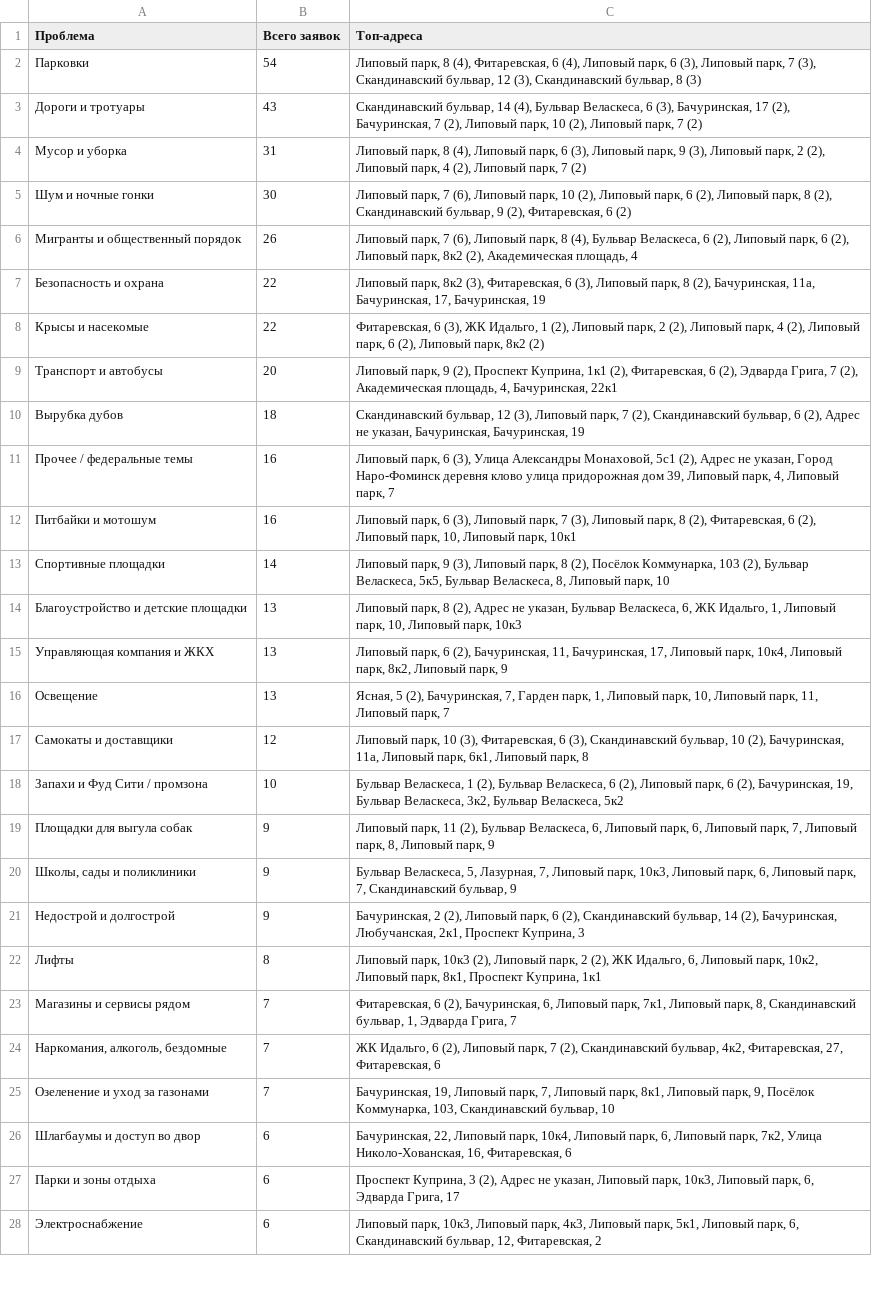
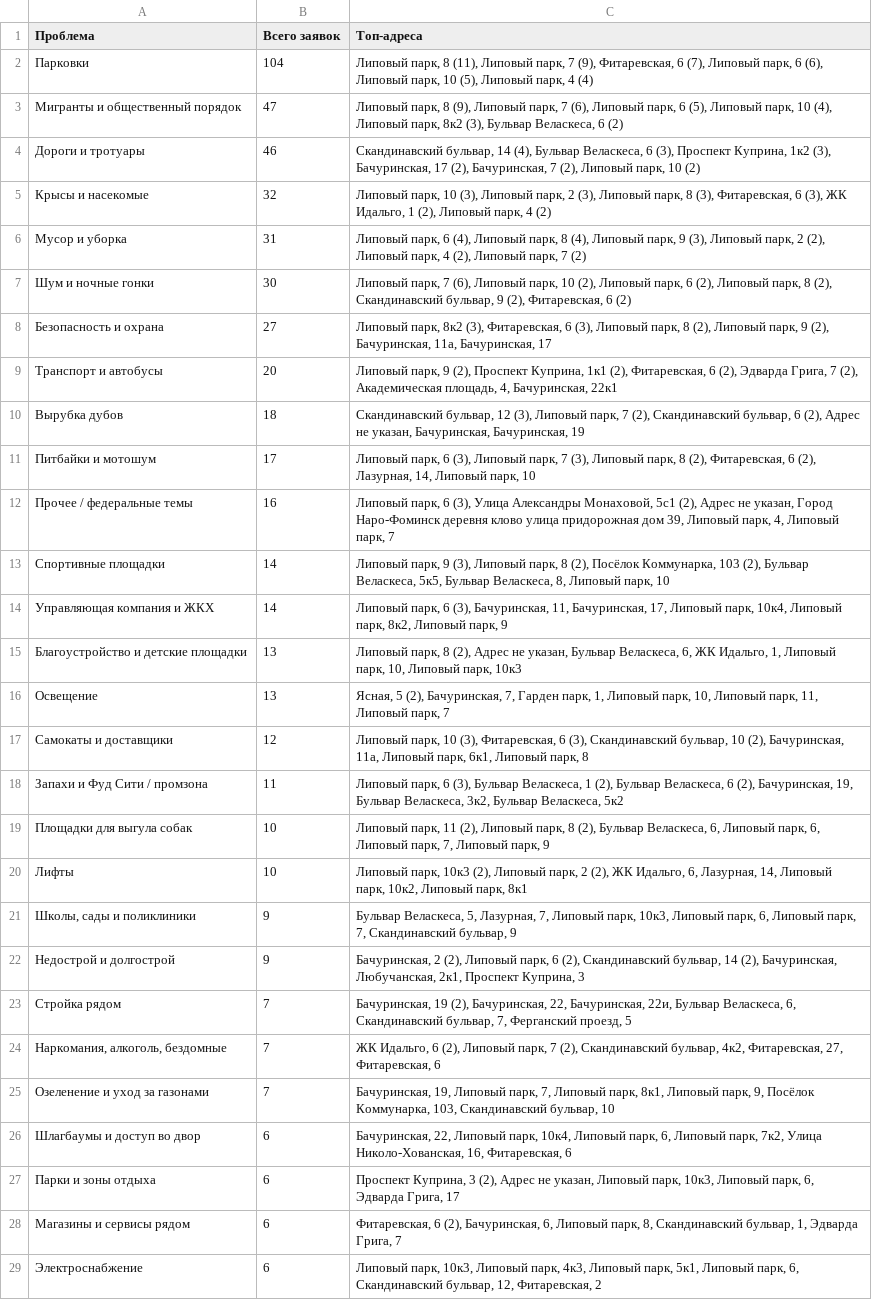
Before and after one commit to gdeoko/OKO-TEAM, a CSV file: district-problems/problems-by-category.csv, drawn as a sheet; only a part is shown; the diff covers the shown part only.

```diff
--- a/district-problems/problems-by-category.csv
+++ b/district-problems/problems-by-category.csv
@@ -1,24 +1,24 @@
 Проблема;Всего заявок;Топ-адреса
-Парковки;54;Липовый парк, 8 (4), Фитаревская, 6 (4), Липовый парк, 6 (3), Липовый парк, 7 (3), Скандинавский бульвар, 12 (3), Скандинавский бульвар, 8 (3)
-Дороги и тротуары;43;Скандинавский бульвар, 14 (4), Бульвар Веласкеса, 6 (3), Бачуринская, 17 (2), Бачуринская, 7 (2), Липовый парк, 10 (2), Липовый парк, 7 (2)
-Мусор и уборка;31;Липовый парк, 8 (4), Липовый парк, 6 (3), Липовый парк, 9 (3), Липовый парк, 2 (2), Липовый парк, 4 (2), Липовый парк, 7 (2)
+Парковки;104;Липовый парк, 8 (11), Липовый парк, 7 (9), Фитаревская, 6 (7), Липовый парк, 6 (6), Липовый парк, 10 (5), Липовый парк, 4 (4)
+Мигранты и общественный порядок;47;Липовый парк, 8 (9), Липовый парк, 7 (6), Липовый парк, 6 (5), Липовый парк, 10 (4), Липовый парк, 8к2 (3), Бульвар Веласкеса, 6 (2)
+Дороги и тротуары;46;Скандинавский бульвар, 14 (4), Бульвар Веласкеса, 6 (3), Проспект Куприна, 1к2 (3), Бачуринская, 17 (2), Бачуринская, 7 (2), Липовый парк, 10 (2)
+Крысы и насекомые;32;Липовый парк, 10 (3), Липовый парк, 2 (3), Липовый парк, 8 (3), Фитаревская, 6 (3), ЖК Идальго, 1 (2), Липовый парк, 4 (2)
+Мусор и уборка;31;Липовый парк, 6 (4), Липовый парк, 8 (4), Липовый парк, 9 (3), Липовый парк, 2 (2), Липовый парк, 4 (2), Липовый парк, 7 (2)
 Шум и ночные гонки;30;Липовый парк, 7 (6), Липовый парк, 10 (2), Липовый парк, 6 (2), Липовый парк, 8 (2), Скандинавский бульвар, 9 (2), Фитаревская, 6 (2)
-Мигранты и общественный порядок;26;Липовый парк, 7 (6), Липовый парк, 8 (4), Бульвар Веласкеса, 6 (2), Липовый парк, 6 (2), Липовый парк, 8к2 (2), Академическая площадь, 4
-Безопасность и охрана;22;Липовый парк, 8к2 (3), Фитаревская, 6 (3), Липовый парк, 8 (2), Бачуринская, 11а, Бачуринская, 17, Бачуринская, 19
-Крысы и насекомые;22;Фитаревская, 6 (3), ЖК Идальго, 1 (2), Липовый парк, 2 (2), Липовый парк, 4 (2), Липовый парк, 6 (2), Липовый парк, 8к2 (2)
+Безопасность и охрана;27;Липовый парк, 8к2 (3), Фитаревская, 6 (3), Липовый парк, 8 (2), Липовый парк, 9 (2), Бачуринская, 11а, Бачуринская, 17
 Транспорт и автобусы;20;Липовый парк, 9 (2), Проспект Куприна, 1к1 (2), Фитаревская, 6 (2), Эдварда Грига, 7 (2), Академическая площадь, 4, Бачуринская, 22к1
 Вырубка дубов;18;Скандинавский бульвар, 12 (3), Липовый парк, 7 (2), Скандинавский бульвар, 6 (2), Адрес не указан, Бачуринская, Бачуринская, 19
+Питбайки и мотошум;17;Липовый парк, 6 (3), Липовый парк, 7 (3), Липовый парк, 8 (2), Фитаревская, 6 (2), Лазурная, 14, Липовый парк, 10
 Прочее / федеральные темы;16;Липовый парк, 6 (3), Улица Александры Монаховой, 5с1 (2), Адрес не указан, Город Наро-Фоминск деревня клово улица придорожная дом 39, Липовый парк, 4, Липовый парк, 7
-Питбайки и мотошум;16;Липовый парк, 6 (3), Липовый парк, 7 (3), Липовый парк, 8 (2), Фитаревская, 6 (2), Липовый парк, 10, Липовый парк, 10к1
 Спортивные площадки;14;Липовый парк, 9 (3), Липовый парк, 8 (2), Посёлок Коммунарка, 103 (2), Бульвар Веласкеса, 5к5, Бульвар Веласкеса, 8, Липовый парк, 10
+Управляющая компания и ЖКХ;14;Липовый парк, 6 (3), Бачуринская, 11, Бачуринская, 17, Липовый парк, 10к4, Липовый парк, 8к2, Липовый парк, 9
 Благоустройство и детские площадки;13;Липовый парк, 8 (2), Адрес не указан, Бульвар Веласкеса, 6, ЖК Идальго, 1, Липовый парк, 10, Липовый парк, 10к3
-Управляющая компания и ЖКХ;13;Липовый парк, 6 (2), Бачуринская, 11, Бачуринская, 17, Липовый парк, 10к4, Липовый парк, 8к2, Липовый парк, 9
 Освещение;13;Ясная, 5 (2), Бачуринская, 7, Гарден парк, 1, Липовый парк, 10, Липовый парк, 11, Липовый парк, 7
 Самокаты и доставщики;12;Липовый парк, 10 (3), Фитаревская, 6 (3), Скандинавский бульвар, 10 (2), Бачуринская, 11а, Липовый парк, 6к1, Липовый парк, 8
-Запахи и Фуд Сити / промзона;10;Бульвар Веласкеса, 1 (2), Бульвар Веласкеса, 6 (2), Липовый парк, 6 (2), Бачуринская, 19, Бульвар Веласкеса, 3к2, Бульвар Веласкеса, 5к2
-Площадки для выгула собак;9;Липовый парк, 11 (2), Бульвар Веласкеса, 6, Липовый парк, 6, Липовый парк, 7, Липовый парк, 8, Липовый парк, 9
+Запахи и Фуд Сити / промзона;11;Липовый парк, 6 (3), Бульвар Веласкеса, 1 (2), Бульвар Веласкеса, 6 (2), Бачуринская, 19, Бульвар Веласкеса, 3к2, Бульвар Веласкеса, 5к2
+Площадки для выгула собак;10;Липовый парк, 11 (2), Липовый парк, 8 (2), Бульвар Веласкеса, 6, Липовый парк, 6, Липовый парк, 7, Липовый парк, 9
+Лифты;10;Липовый парк, 10к3 (2), Липовый парк, 2 (2), ЖК Идальго, 6, Лазурная, 14, Липовый парк, 10к2, Липовый парк, 8к1
 Школы, сады и поликлиники;9;Бульвар Веласкеса, 5, Лазурная, 7, Липовый парк, 10к3, Липовый парк, 6, Липовый парк, 7, Скандинавский бульвар, 9
 Недострой и долгострой;9;Бачуринская, 2 (2), Липовый парк, 6 (2), Скандинавский бульвар, 14 (2), Бачуринская, Любучанская, 2к1, Проспект Куприна, 3
-Лифты;8;Липовый парк, 10к3 (2), Липовый парк, 2 (2), ЖК Идальго, 6, Липовый парк, 10к2, Липовый парк, 8к1, Проспект Куприна, 1к1
-Магазины и сервисы рядом;7;Фитаревская, 6 (2), Бачуринская, 6, Липовый парк, 7к1, Липовый парк, 8, Скандинавский бульвар, 1, Эдварда Грига, 7
+Стройка рядом;7;Бачуринская, 19 (2), Бачуринская, 22, Бачуринская, 22и, Бульвар Веласкеса, 6, Скандинавский бульвар, 7, Ферганский проезд, 5
 Наркомания, алкоголь, бездомные;7;ЖК Идальго, 6 (2), Липовый парк, 7 (2), Скандинавский бульвар, 4к2, Фитаревская, 27, Фитаревская, 6
@@ -27,2 +27,3 @@
 Парки и зоны отдыха;6;Проспект Куприна, 3 (2), Адрес не указан, Липовый парк, 10к3, Липовый парк, 6, Эдварда Грига, 17
+Магазины и сервисы рядом;6;Фитаревская, 6 (2), Бачуринская, 6, Липовый парк, 8, Скандинавский бульвар, 1, Эдварда Грига, 7
 Электроснабжение;6;Липовый парк, 10к3, Липовый парк, 4к3, Липовый парк, 5к1, Липовый парк, 6, Скандинавский бульвар, 12, Фитаревская, 2
```
Also changed, not shown: 1 removed row and 2 edited cells elsewhere in this file, district-problems/problems-by-address.csv, 5 other files.
